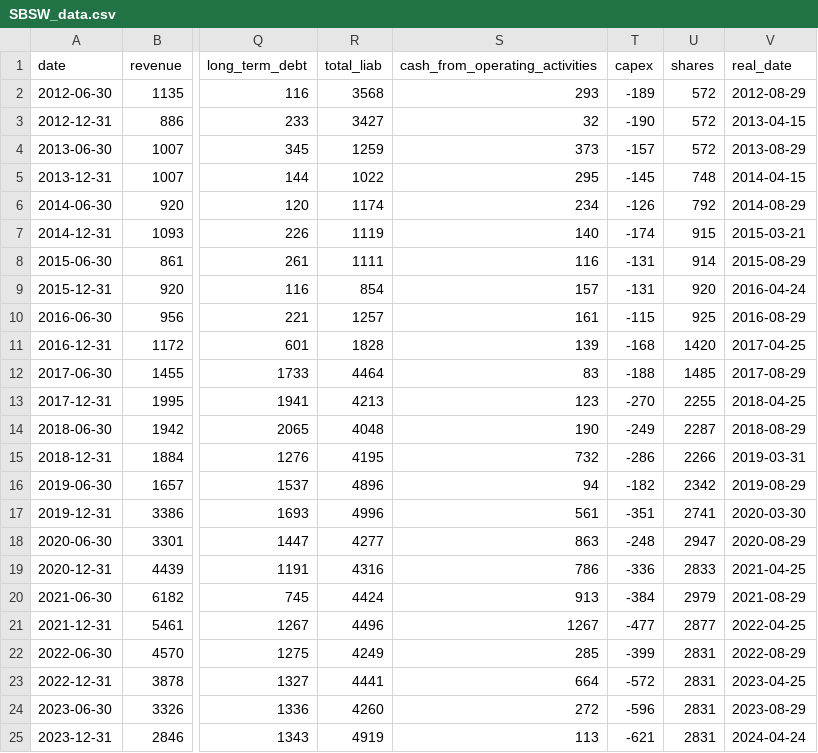
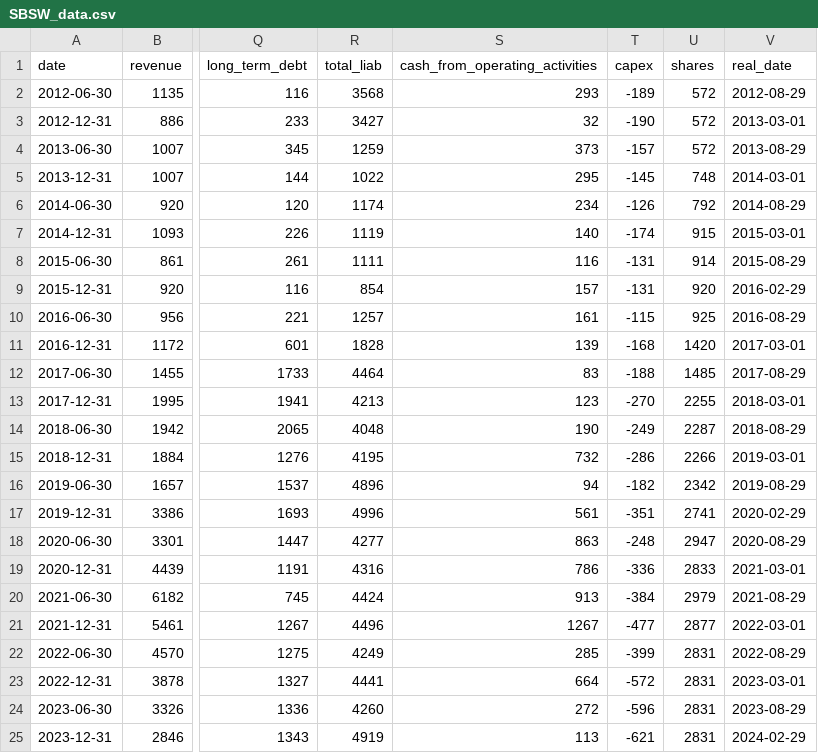
Before and after one commit to zsoltnagy89/Economy, a CSV file: data/input/SBSW_data.csv, drawn as a sheet; only a part is shown, gaps mark what is left out; the diff names each change by its address in the sheet, - before the commit and + after, or states it on an @@ line.

Commit message:
weekly rerun & fx SBSW real date

```diff
--- a/data/input/SBSW_data.csv
+++ b/data/input/SBSW_data.csv
-V3 (real_date): 2013-04-15
+V3 (real_date): 2013-03-01
-V5 (real_date): 2014-04-15
+V5 (real_date): 2014-03-01
-V7 (real_date): 2015-03-21
+V7 (real_date): 2015-03-01
-V9 (real_date): 2016-04-24
+V9 (real_date): 2016-02-29
-V11 (real_date): 2017-04-25
+V11 (real_date): 2017-03-01
-V13 (real_date): 2018-04-25
+V13 (real_date): 2018-03-01
-V15 (real_date): 2019-03-31
+V15 (real_date): 2019-03-01
-V17 (real_date): 2020-03-30
+V17 (real_date): 2020-02-29
-V19 (real_date): 2021-04-25
+V19 (real_date): 2021-03-01
-V21 (real_date): 2022-04-25
+V21 (real_date): 2022-03-01
-V23 (real_date): 2023-04-25
+V23 (real_date): 2023-03-01
-V25 (real_date): 2024-04-24
+V25 (real_date): 2024-02-29
```
Also changed, not shown: 43 other files.
